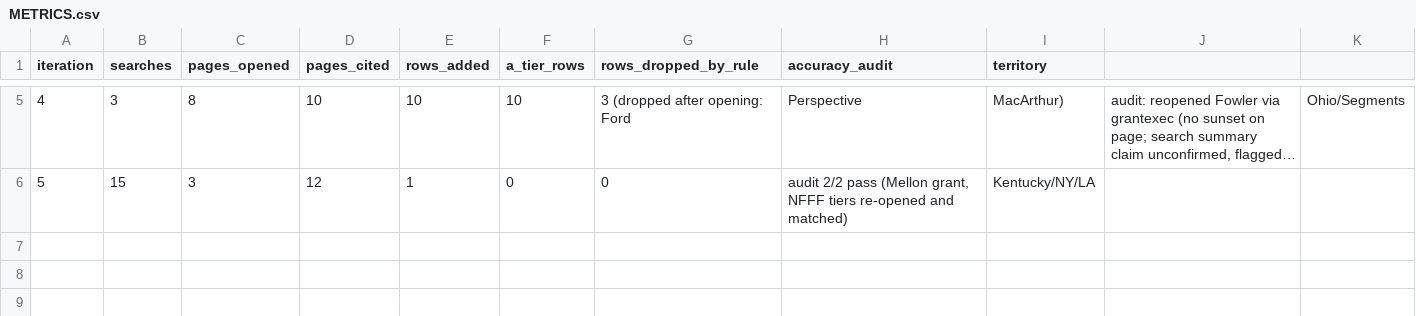
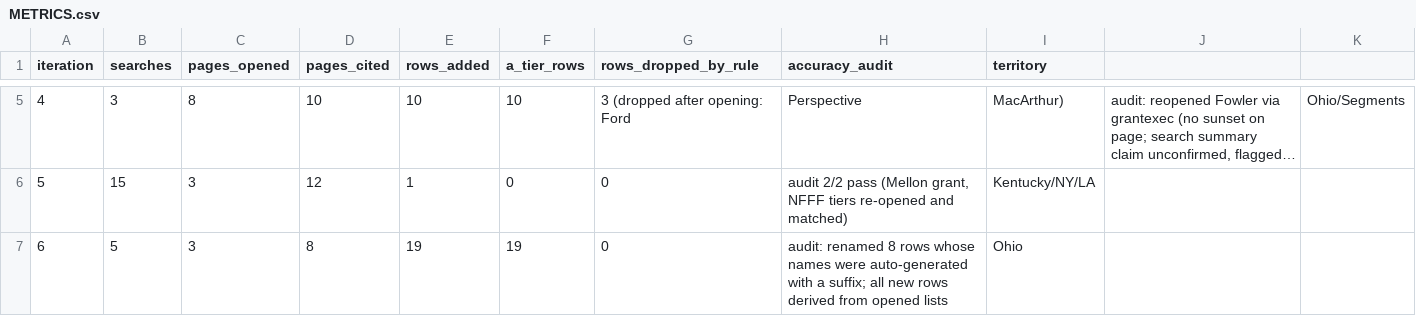
Before and after one commit to philiplightmile/theinventorlightmilemedia, a CSV file: cleveland-film/donor-prospects/METRICS.csv, drawn as a sheet; only a part is shown, gaps mark what is left out; long unchanged cells end in ….

```diff
--- a/cleveland-film/donor-prospects/METRICS.csv
+++ b/cleveland-film/donor-prospects/METRICS.csv
@@ -6 +6,2 @@ iteration,searches,pages_opened,pages_cited,rows_added,a_tier_rows,rows_dropped_
 5,15,3,12,1,0,0,"audit 2/2 pass (Mellon grant, NFFF tiers re-opened and matched)",Kentucky/NY/LA
+6,5,3,8,19,19,0,"audit: renamed 8 rows whose names were auto-generated with a suffix; all new rows derived from opened lists",Ohio
```
Also changed, not shown: 5 other files.
